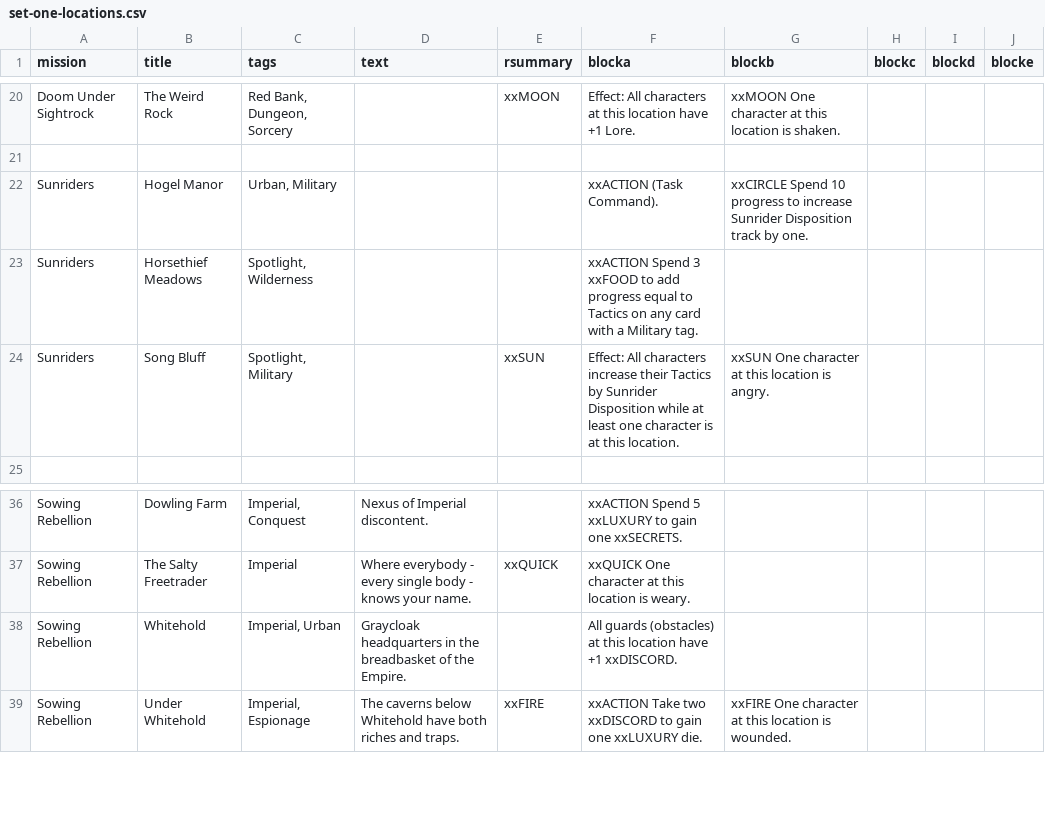
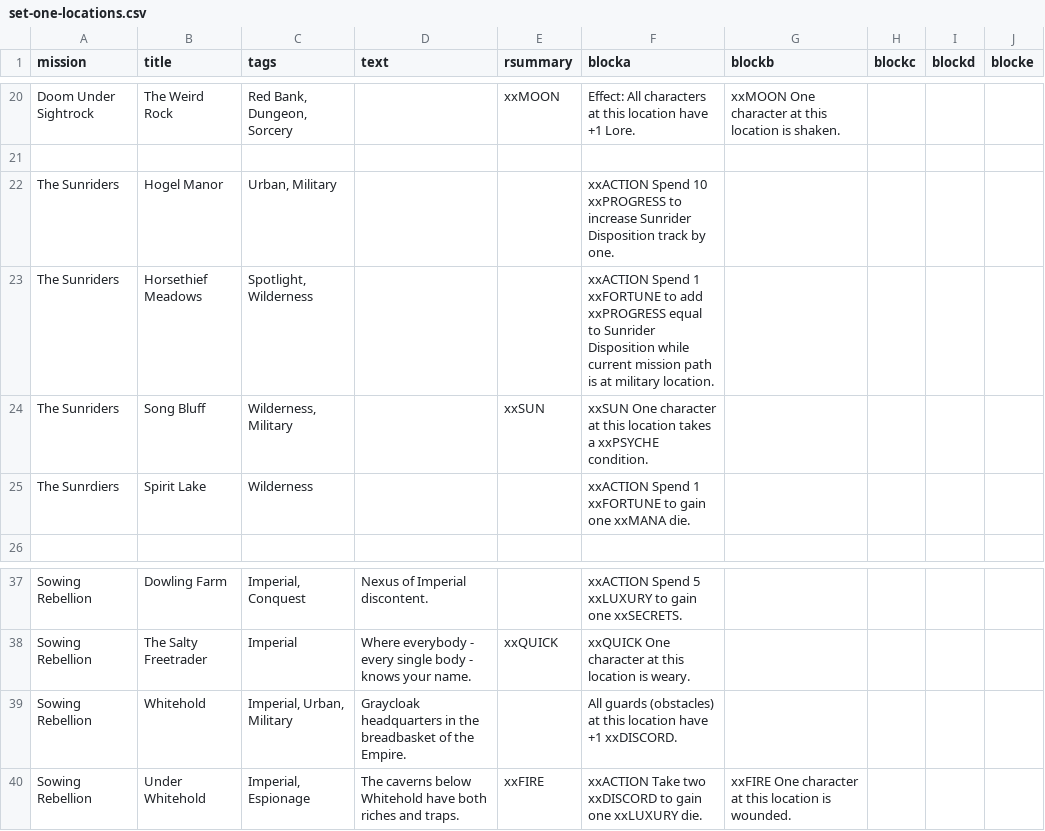
Before and after one commit to ziapeltagames/six-winters, a CSV file: csv/set-one-locations.csv, drawn as a sheet; only a part is shown, gaps mark what is left out.

```diff
--- a/csv/set-one-locations.csv
+++ b/csv/set-one-locations.csv
@@ -21,5 +21,6 @@ mission,title,tags,text,rsummary,blocka,blockb,blockc,blockd,blocke
 
-"Sunriders","Hogel Manor","Urban, Military",,,"xxACTION (Task Command).","xxCIRCLE Spend 10 progress to increase Sunrider Disposition track by one."
-"Sunriders","Horsethief Meadows","Spotlight, Wilderness",,,"xxACTION Spend 3 xxFOOD to add progress equal to Tactics on any card with a Military tag."
-"Sunriders","Song Bluff","Spotlight, Military",,"xxSUN","Effect: All characters increase their Tactics by Sunrider Disposition while at least one character is at this location.","xxSUN One character at this location is angry."
+"The Sunriders","Hogel Manor","Urban, Military",,,"xxACTION Spend 10 xxPROGRESS to increase Sunrider Disposition track by one."
+"The Sunriders","Horsethief Meadows","Spotlight, Wilderness",,,"xxACTION Spend 1 xxFORTUNE to add xxPROGRESS equal to Sunrider Disposition while current mission path is at military location."
+"The Sunriders","Song Bluff","Wilderness, Military",,"xxSUN","xxSUN One character at this location takes a xxPSYCHE condition."
+"The Sunrdiers","Spirit Lake","Wilderness",,,"xxACTION Spend 1 xxFORTUNE to gain one xxMANA die."
 
@@ -37,3 +38,3 @@ mission,title,tags,text,rsummary,blocka,blockb,blockc,blockd,blocke
 "Sowing Rebellion","The Salty Freetrader","Imperial","Where everybody - every single body - knows your name.","xxQUICK","xxQUICK One character at this location is weary."
-"Sowing Rebellion","Whitehold","Imperial, Urban","Graycloak headquarters in the breadbasket of the Empire.",,"All guards (obstacles) at this location have +1 xxDISCORD."
+"Sowing Rebellion","Whitehold","Imperial, Urban, Military","Graycloak headquarters in the breadbasket of the Empire.",,"All guards (obstacles) at this location have +1 xxDISCORD."
 "Sowing Rebellion","Under Whitehold","Imperial, Espionage","The caverns below Whitehold have both riches and traps.","xxFIRE","xxACTION Take two xxDISCORD to gain one xxLUXURY die.","xxFIRE One character at this location is wounded."
```
Also changed, not shown: csv/developments.csv, csv/set-one-missions.csv, 1 other file.
